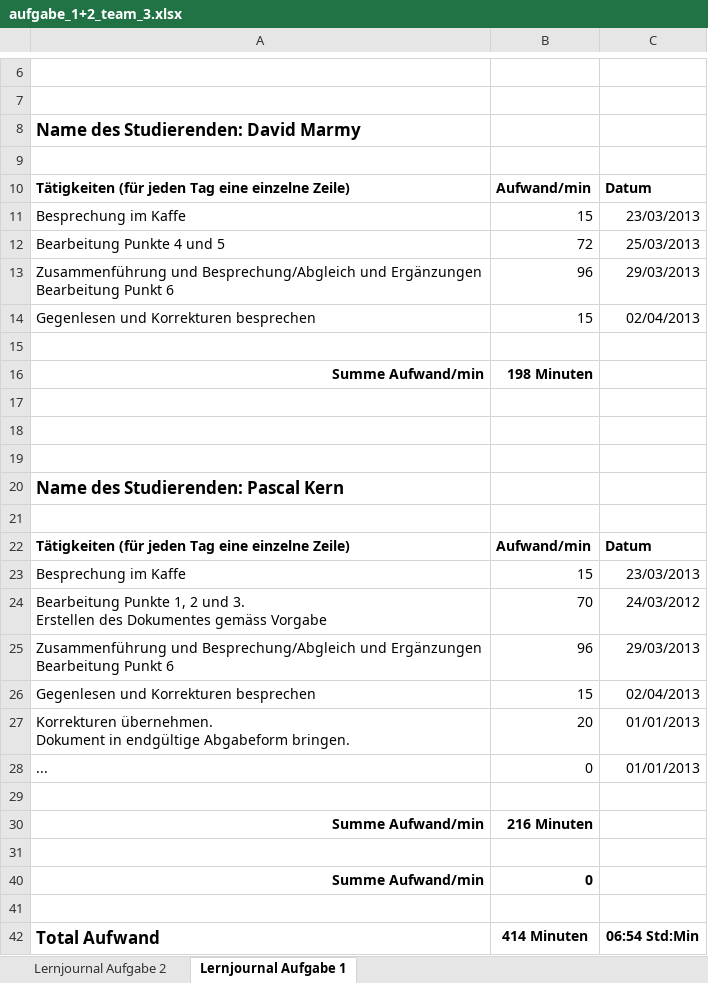
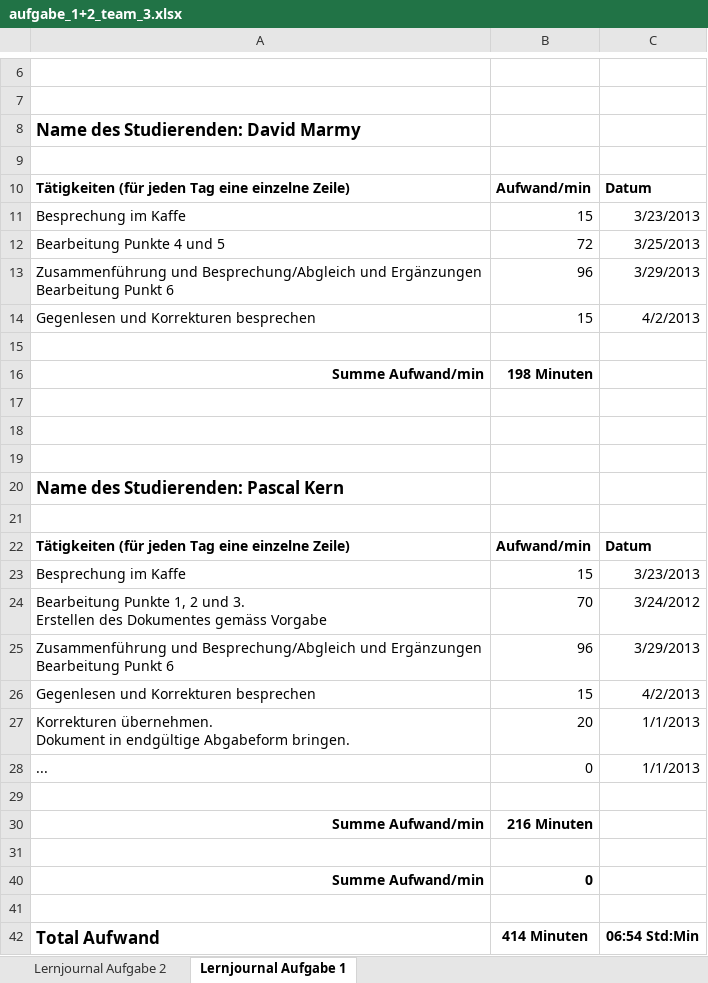
Before and after one commit to PascalKern/Projektarbeit-A-D-1.-Semester-TSHFZ, an Excel workbook: aufgabe_1+2_team_3.xlsx, sheet Lernjournal Aufgabe 1, drawn as a sheet; only a part is shown, gaps mark what is left out; values as stored, in another font and other column widths than the file's, no borders; the diff names each change by its address in the sheet, - before the commit and + after, or states it on an @@ line.

```diff
--- a/aufgabe_1+2_team_3.xlsx (sheet Lernjournal Aufgabe 1)
+++ b/aufgabe_1+2_team_3.xlsx (sheet Lernjournal Aufgabe 1)
-C11: 23/03/2013
+C11: 3/23/2013
-C12: 25/03/2013
+C12: 3/25/2013
-C13: 29/03/2013
+C13: 3/29/2013
-C14: 02/04/2013
+C14: 4/2/2013
-C23: 23/03/2013
+C23: 3/23/2013
-C24: 24/03/2012
+C24: 3/24/2012
-C25: 29/03/2013
+C25: 3/29/2013
-C26: 02/04/2013
+C26: 4/2/2013
-C27:C28: 01/01/2013
+C27:C28: 1/1/2013
```
Also changed, not shown: sheet Lernjournal Aufgabe 2, hidden cells.
